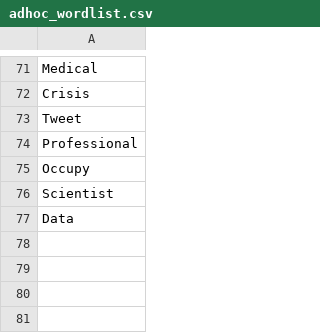
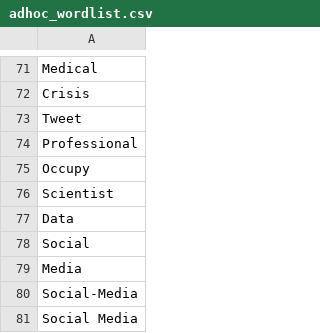
Before and after one commit to nataliebuoy/Social-Media-Article-Visualizer, a CSV file: adhoc_wordlist.csv, drawn as a sheet; only a part is shown, gaps mark what is left out; the diff names each change by its address in the sheet, - before the commit and + after, or states it on an @@ line.

```diff
--- a/adhoc_wordlist.csv
+++ b/adhoc_wordlist.csv
+row 78: Social
+row 79: Media
+row 80: Social-Media
+row 81: Social Media
```
Also changed, not shown: 1 other file.
